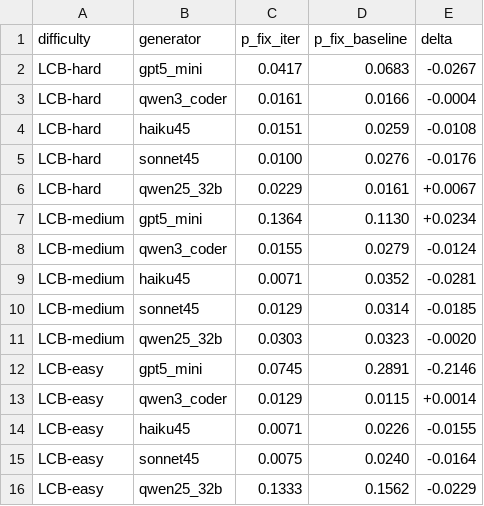
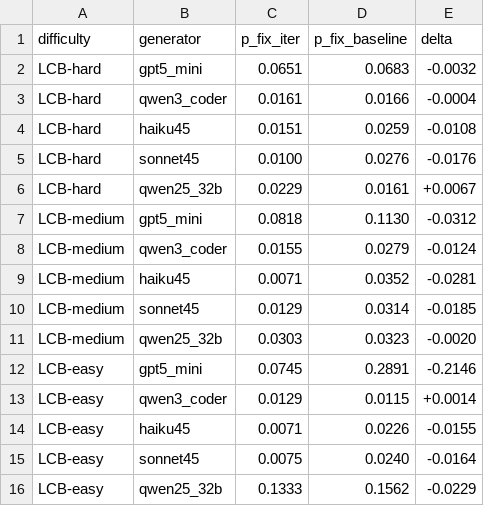
Before and after one commit to rvz16/agents_with_uncertainty_research, a CSV file: experiments/orchestration_hypothesis_testing/presentation/figures/fig_lcb_difficulty_gradient.csv, drawn as a sheet.

Commit message:
feat(presentation): finalize gpt5-mini iter + cost-vector consistency
- gpt5-mini iter complete on all 4 (diff, method) cells at full LCB pool:
  hard/SR P_fix=0.065 (n=77), hard/Rx 0.023, medium/SR 0.082 (n=183),
  medium/Rx 0.044. All measured at full v1..v6 union.
- fig_lcb_difficulty_gradient: refresh with final gpt5-mini kernels.
  Honest finding at full sample: iter <= IID baseline for nearly all
  closed-API cells; only qwen32b/LCB-hard shows positive Δ (+0.007).
  Update slide 29 caption + figure title to reflect this.
- Notation hint slide added at p.48 (defines L0/L2/L3, prior, L2 gap,
  utility, Δ vs always_verify, all policies). Page-numbers shift +1.
- Slide 51 (per-cell winner matrix) now uses fig_winner_matrix_consistent.py
  which computes from raw critic_results + likelihood_tables via the
  same code path as the 4×4 grid (slide 53). Both now use the default
  cost vector (R=100, c_ver=30, c_L0=1, c_L2=2, c_L3=5, c_gen=5);
  panel (R=100, c_ver=30) of slide 53 reproduces slide 51 cell-by-cell.
- Slide 51 caption corrected (was advertising c_L=0.05 / c_ver=1 while
  data was actually computed at the defaults).
- Slide 53 caption updated with default-cost percentage breakdown
  (always_v 33%, bayesian_DP 30%, thr(L2) 29%, bayes_g 8%, thr(L0) 1%).
- inject_qwen32b_swe_into_paper_table.py costs aligned to defaults so
  qwen32b SWE entries are computed at the same operating point as the
  closed-API SWE entries.
- fig_winner_matrix.py: rename swebench_lite -> swe_lite to match the
  PAPER_TABLE schema (was producing empty SWE rows).

87 pages, 3.28 MB.

```diff
--- a/experiments/orchestration_hypothesis_testing/presentation/figures/fig_lcb_difficulty_gradient.csv
+++ b/experiments/orchestration_hypothesis_testing/presentation/figures/fig_lcb_difficulty_gradient.csv
@@ -1,3 +1,3 @@
 difficulty,generator,p_fix_iter,p_fix_baseline,delta
-LCB-hard,gpt5_mini,0.0417,0.0683,-0.0267
+LCB-hard,gpt5_mini,0.0651,0.0683,-0.0032
 LCB-hard,qwen3_coder,0.0161,0.0166,-0.0004
@@ -6,3 +6,3 @@ LCB-hard,sonnet45,0.0100,0.0276,-0.0176
 LCB-hard,qwen25_32b,0.0229,0.0161,+0.0067
-LCB-medium,gpt5_mini,0.1364,0.1130,+0.0234
+LCB-medium,gpt5_mini,0.0818,0.1130,-0.0312
 LCB-medium,qwen3_coder,0.0155,0.0279,-0.0124
```
Also changed, not shown: 14 other files.
